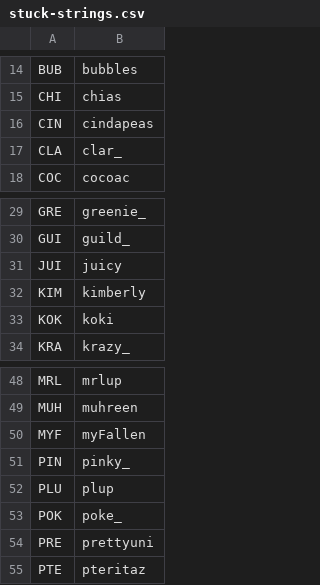
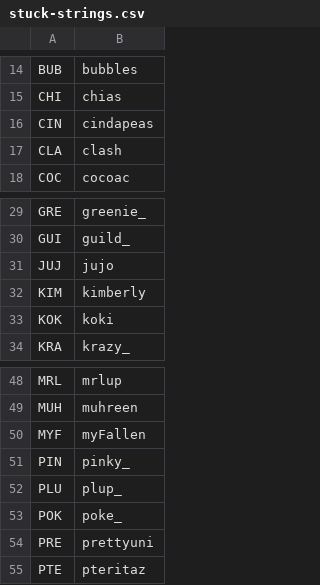
Before and after one commit to veprice/tileSetter, a CSV file: data/stuck-strings.csv, drawn as a sheet; only a part is shown, gaps mark what is left out.

Commit message:
JUI -> JUJ

```diff
--- a/data/stuck-strings.csv
+++ b/data/stuck-strings.csv
@@ -16,3 +16,3 @@ CHI,chias
 CIN,cindapeas
-CLA,clar_
+CLA,clash
 COC,cocoac
@@ -30,3 +30,3 @@ GRE,greenie_
 GUI,guild_
-JUI,juicy
+JUJ,jujo
 KIM,kimberly
@@ -51,3 +51,3 @@ MYF,myFallen
 PIN,pinky_
-PLU,plup
+PLU,plup_
 POK,poke_
```
